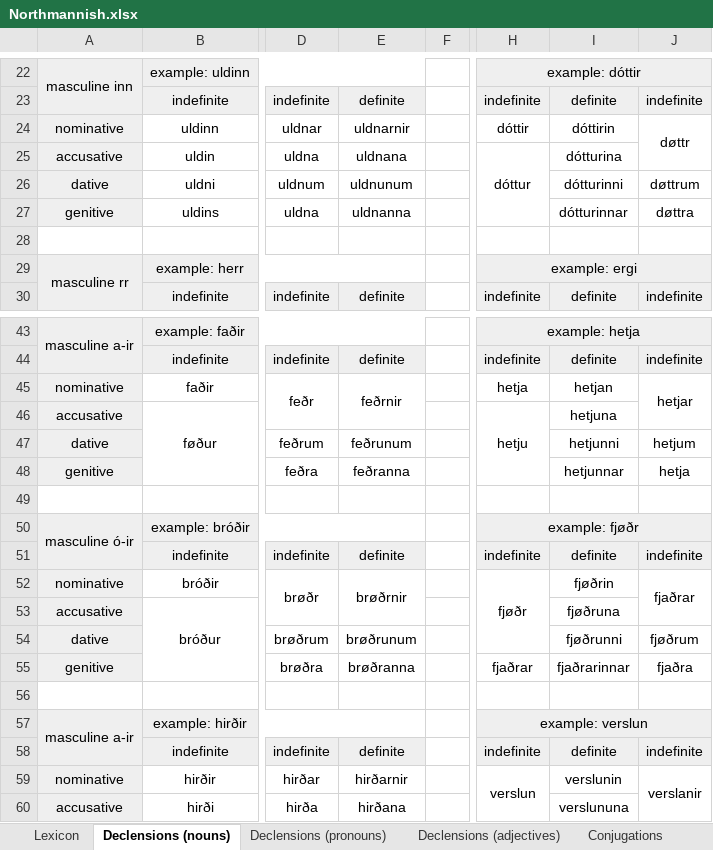
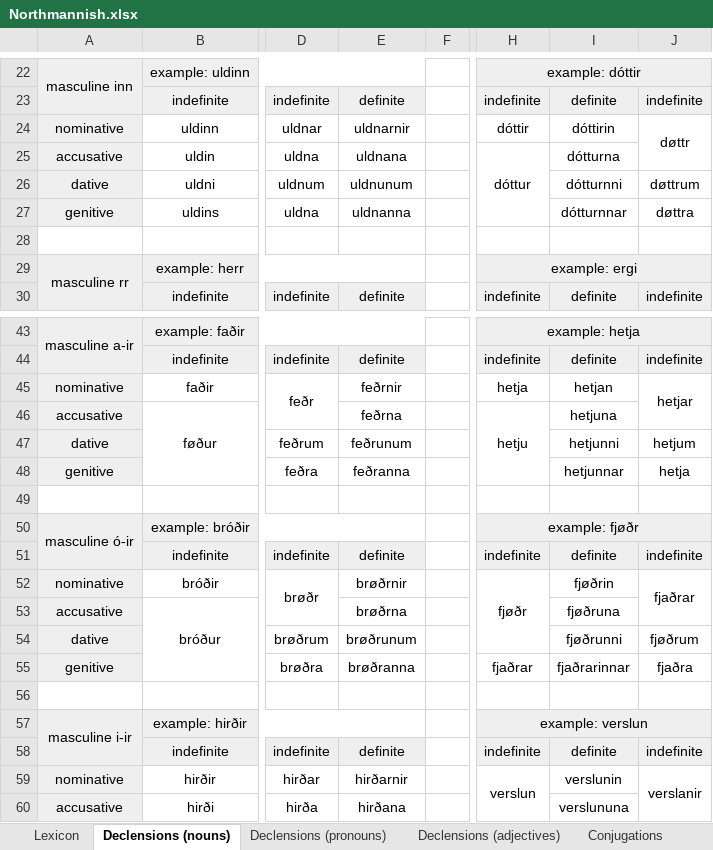
Before and after one commit to Oneo64/Aldraheimr2ndEdition, an Excel workbook: Literature/Languages/Northmannish.xlsx, sheet Declensions (nouns), drawn as a sheet; only a part is shown, gaps mark what is left out; values as stored, in another font and other column widths than the file's, no borders; charts and pictures not drawn; the diff names each change by its address in the sheet, - before the commit and + after, or states it on an @@ line.

```diff
--- a/Literature/Languages/Northmannish.xlsx (sheet Declensions (nouns))
+++ b/Literature/Languages/Northmannish.xlsx (sheet Declensions (nouns))
-I25: dótturina
+I25: dótturna
-I26: dótturinni
+I26: dótturnni
-I27: dótturinnar
+I27: dótturnnar
-E45:E46 merged
-E46: (empty)
+E46: feðrna
-E52:E53 merged
-E53: (empty)
+E53: brøðrna
-A57: masculine a-ir
+A57: masculine i-ir
```
Also changed, not shown: sheet Lexicon, sheet Declensions (pronouns), sheet Conjugations.
